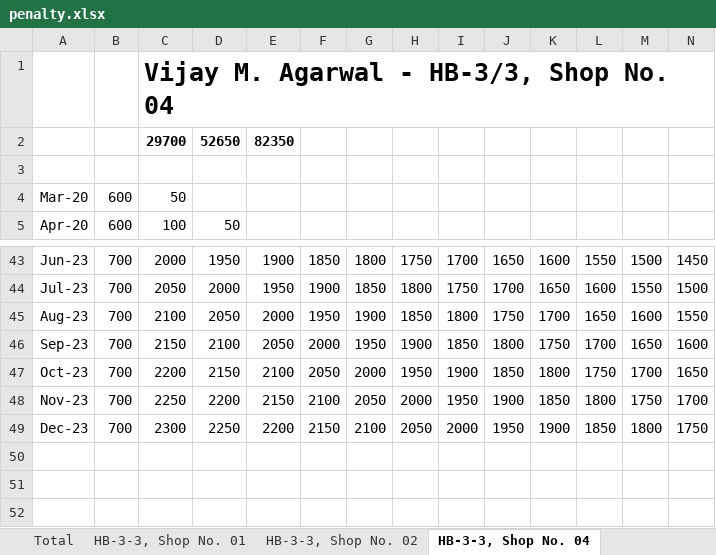
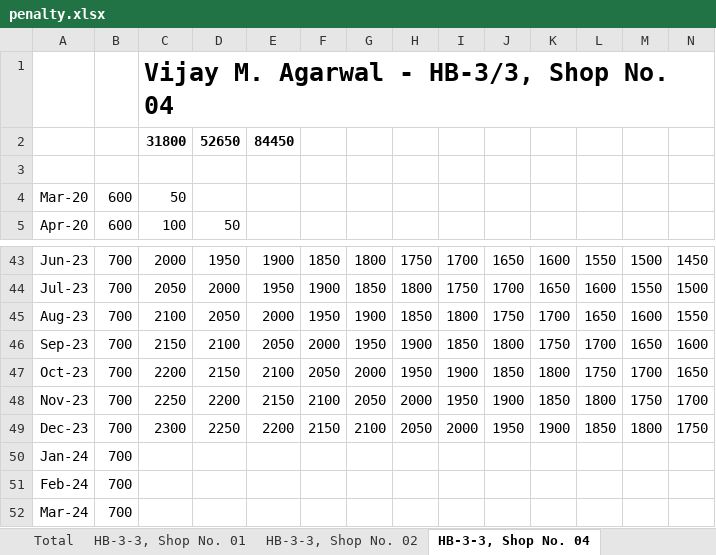
Before and after one commit to vijaypawasegit/h-sector, an Excel workbook: files/penalty.xlsx, sheet HB-3-3, Shop No. 04, drawn as a sheet; only a part is shown, gaps mark what is left out; values as stored, in another font and other column widths than the file's, no borders; removed rows and columns are numbered as before the commit, all else as after; rows hold the shown columns only; the diff names each change by its address in the sheet, - before the commit and + after, or states it on an @@ line.

```diff
--- a/files/penalty.xlsx (sheet HB-3-3, Shop No. 04)
+++ b/files/penalty.xlsx (sheet HB-3-3, Shop No. 04)
-row 2:  |  | 29700 | 52650 | 82350
+row 2:  |  | 31800 | 52650 | 84450
+row 50: Jan-24 | 700
+row 51: Feb-24 | 700
+row 52: Mar-24 | 700
```
Also changed, not shown: sheet HC-5, Flat No. 003, sheet Total, 1 other file.
